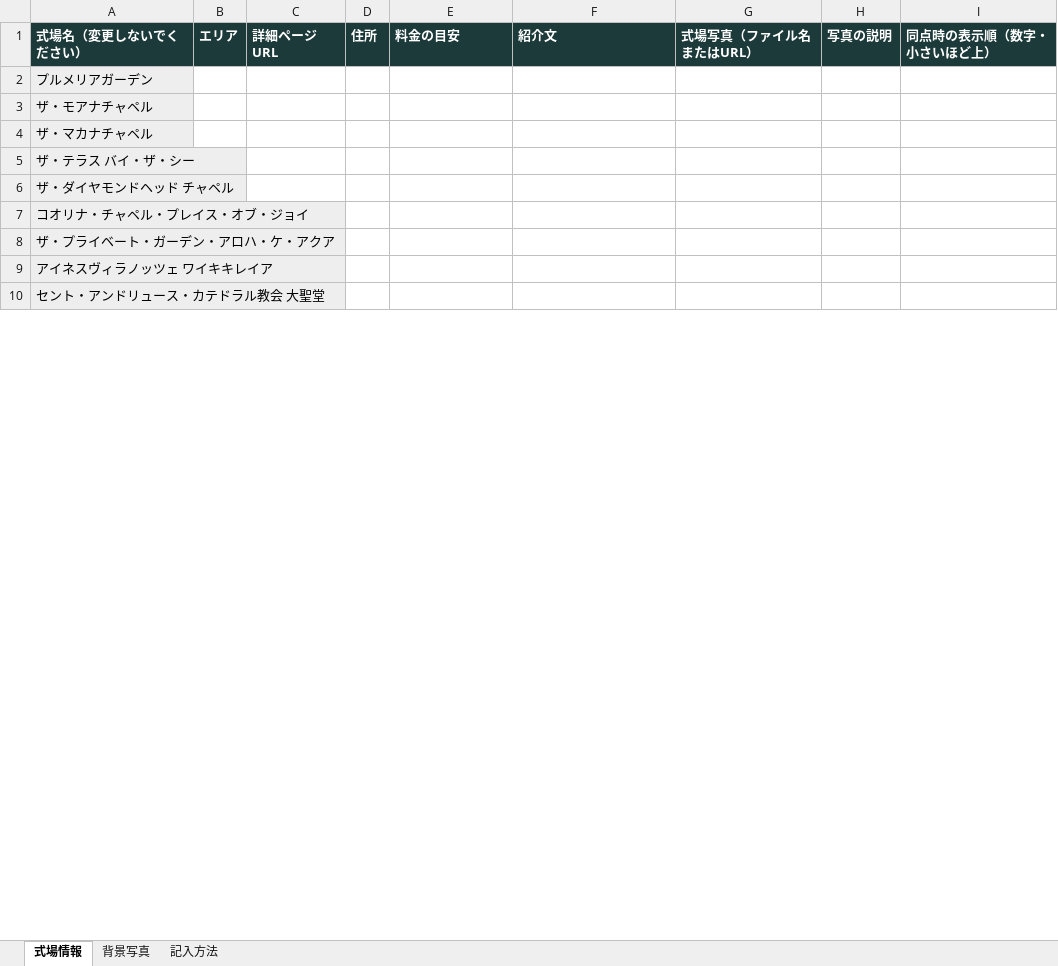
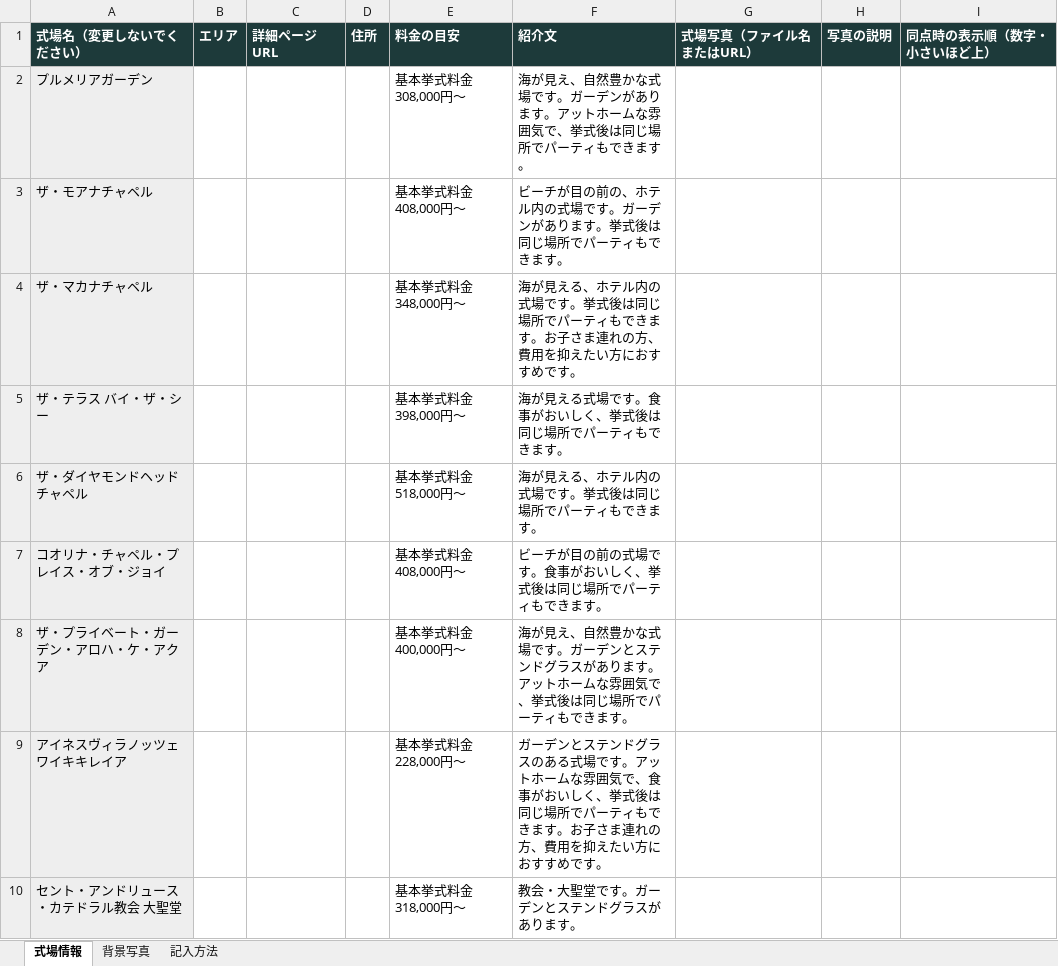
Before and after one commit to yunashin192324/pw-26-shindantest, an Excel workbook: wedding-venue-diagnosis/source/式場追加情報.xlsx, sheet 式場情報, drawn as a sheet; only a part is shown; values as stored, in another font and other column widths than the file's, no borders; the diff covers the shown part only; the diff names each change by its address in the sheet, - before the commit and + after, or states it on an @@ line.

```diff
--- a/wedding-venue-diagnosis/source/式場追加情報.xlsx (sheet 式場情報)
+++ b/wedding-venue-diagnosis/source/式場追加情報.xlsx (sheet 式場情報)
-E2 (料金の目安): (empty)
+E2 (料金の目安): 基本挙式料金 308,000円〜
-F2 (紹介文): (empty)
+F2 (紹介文): 海が見え、自然豊かな式場です。ガーデンがあります。アットホームな雰囲気で、挙式後は同じ場所でパーティもできます。
-E3 (料金の目安): (empty)
+E3 (料金の目安): 基本挙式料金 408,000円〜
-F3 (紹介文): (empty)
+F3 (紹介文): ビーチが目の前の、ホテル内の式場です。ガーデンがあります。挙式後は同じ場所でパーティもできます。
-E4 (料金の目安): (empty)
+E4 (料金の目安): 基本挙式料金 348,000円〜
-F4 (紹介文): (empty)
+F4 (紹介文): 海が見える、ホテル内の式場です。挙式後は同じ場所でパーティもできます。お子さま連れの方、費用を抑えたい方におすすめです。
-E5 (料金の目安): (empty)
+E5 (料金の目安): 基本挙式料金 398,000円〜
-F5 (紹介文): (empty)
+F5 (紹介文): 海が見える式場です。食事がおいしく、挙式後は同じ場所でパーティもできます。
-E6 (料金の目安): (empty)
+E6 (料金の目安): 基本挙式料金 518,000円〜
-F6 (紹介文): (empty)
+F6 (紹介文): 海が見える、ホテル内の式場です。挙式後は同じ場所でパーティもできます。
-E7 (料金の目安): (empty)
+E7 (料金の目安): 基本挙式料金 408,000円〜
-F7 (紹介文): (empty)
+F7 (紹介文): ビーチが目の前の式場です。食事がおいしく、挙式後は同じ場所でパーティもできます。
-E8 (料金の目安): (empty)
+E8 (料金の目安): 基本挙式料金 400,000円〜
-F8 (紹介文): (empty)
+F8 (紹介文): 海が見え、自然豊かな式場です。ガーデンとステンドグラスがあります。アットホームな雰囲気で、挙式後は同じ場所でパーティもできます。
-E9 (料金の目安): (empty)
+E9 (料金の目安): 基本挙式料金 228,000円〜
-F9 (紹介文): (empty)
+F9 (紹介文): ガーデンとステンドグラスのある式場です。アットホームな雰囲気で、食事がおいしく、挙式後は同じ場所でパーティもできます。お子さま連れの方、費用を抑えたい方におすすめです。
-E10 (料金の目安): (empty)
+E10 (料金の目安): 基本挙式料金 318,000円〜
-F10 (紹介文): (empty)
+F10 (紹介文): 教会・大聖堂です。ガーデンとステンドグラスがあります。
```
Also changed, not shown: 47 edited cells elsewhere in this sheet, 23 other files.
